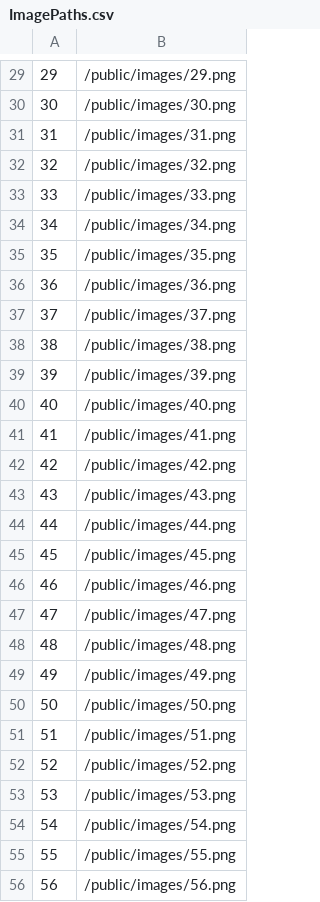
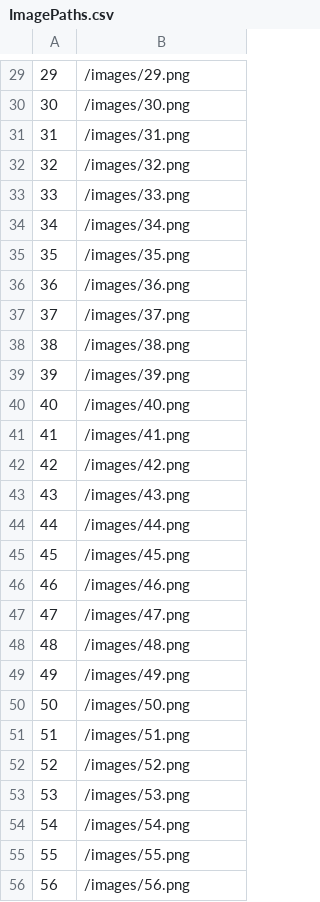
Before and after one commit to dtcrowley/Project2, a CSV file: csv/ImagePaths.csv, drawn as a sheet; only a part is shown, gaps mark what is left out; the diff covers the shown part only.

```diff
--- a/csv/ImagePaths.csv
+++ b/csv/ImagePaths.csv
@@ -29,28 +29,28 @@
-29,/public/images/29.png
-30,/public/images/30.png
-31,/public/images/31.png
-32,/public/images/32.png
-33,/public/images/33.png
-34,/public/images/34.png
-35,/public/images/35.png
-36,/public/images/36.png
-37,/public/images/37.png
-38,/public/images/38.png
-39,/public/images/39.png
-40,/public/images/40.png
-41,/public/images/41.png
-42,/public/images/42.png
-43,/public/images/43.png
-44,/public/images/44.png
-45,/public/images/45.png
-46,/public/images/46.png
-47,/public/images/47.png
-48,/public/images/48.png
-49,/public/images/49.png
-50,/public/images/50.png
-51,/public/images/51.png
-52,/public/images/52.png
-53,/public/images/53.png
-54,/public/images/54.png
-55,/public/images/55.png
-56,/public/images/56.png
+29,/images/29.png
+30,/images/30.png
+31,/images/31.png
+32,/images/32.png
+33,/images/33.png
+34,/images/34.png
+35,/images/35.png
+36,/images/36.png
+37,/images/37.png
+38,/images/38.png
+39,/images/39.png
+40,/images/40.png
+41,/images/41.png
+42,/images/42.png
+43,/images/43.png
+44,/images/44.png
+45,/images/45.png
+46,/images/46.png
+47,/images/47.png
+48,/images/48.png
+49,/images/49.png
+50,/images/50.png
+51,/images/51.png
+52,/images/52.png
+53,/images/53.png
+54,/images/54.png
+55,/images/55.png
+56,/images/56.png
```
Also changed, not shown: 123 edited cells elsewhere in this file, csv/pokemonStats.csv, 5 other files.
